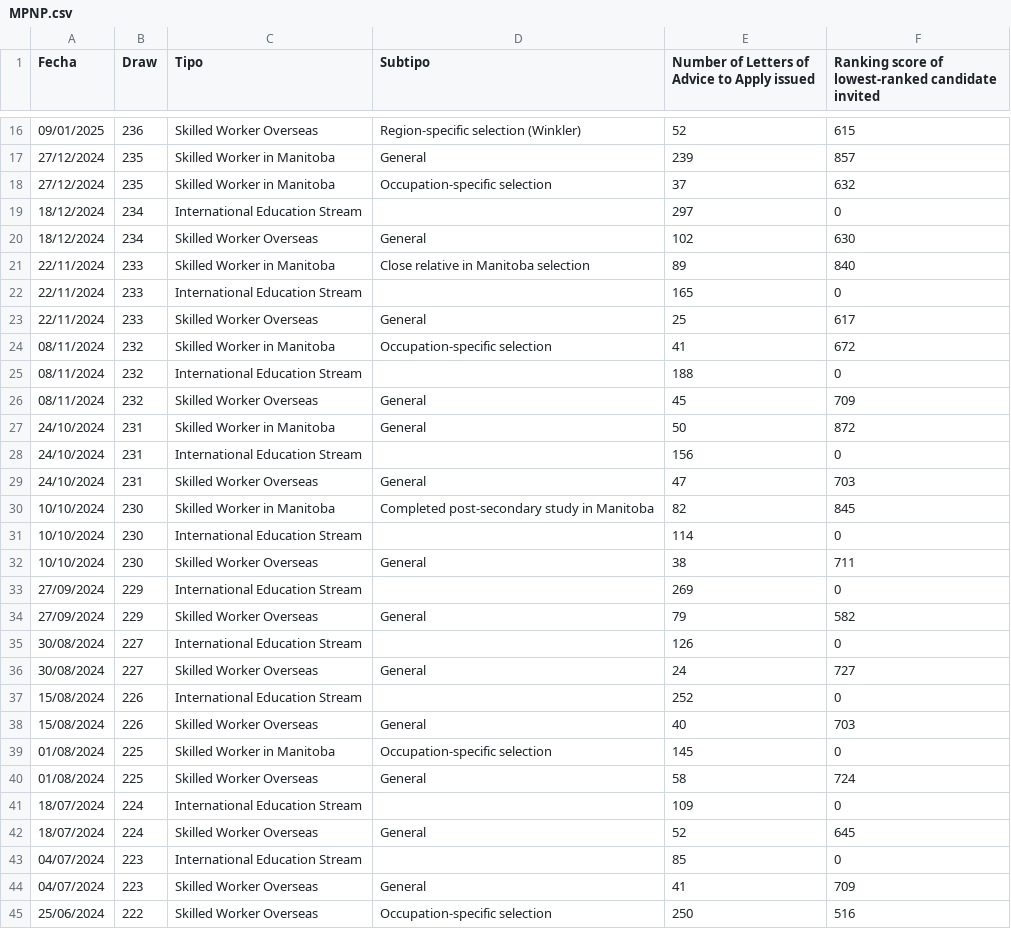
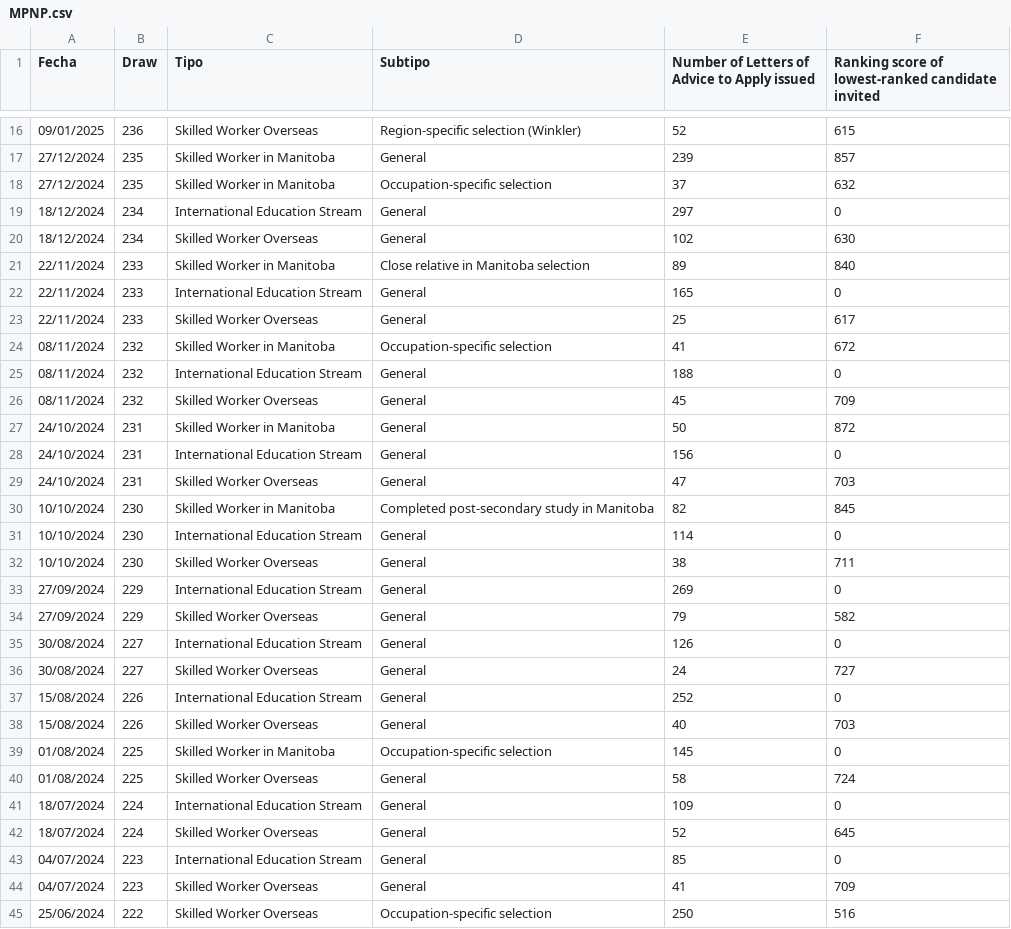
Before and after one commit to alejopachons/ExpressEntryCanada, a CSV file: MPNP.csv, drawn as a sheet; only a part is shown, gaps mark what is left out; the diff covers the shown part only.

Commit message:
data updated

```diff
--- a/MPNP.csv
+++ b/MPNP.csv
@@ -18,21 +18,21 @@ Fecha;Draw;Tipo;Subtipo;Number of Letters of Advice to Apply issued;Ranking scor
 27/12/2024;235;Skilled Worker in Manitoba;Occupation-specific selection;37;632
-18/12/2024;234;International Education Stream;;297;0
+18/12/2024;234;International Education Stream;General;297;0
 18/12/2024;234;Skilled Worker Overseas;General;102;630
 22/11/2024;233;Skilled Worker in Manitoba;Close relative in Manitoba selection;89;840
-22/11/2024;233;International Education Stream;;165;0
+22/11/2024;233;International Education Stream;General;165;0
 22/11/2024;233;Skilled Worker Overseas;General;25;617
 08/11/2024;232;Skilled Worker in Manitoba;Occupation-specific selection;41;672
-08/11/2024;232;International Education Stream;;188;0
+08/11/2024;232;International Education Stream;General;188;0
 08/11/2024;232;Skilled Worker Overseas;General;45;709
 24/10/2024;231;Skilled Worker in Manitoba;General;50;872
-24/10/2024;231;International Education Stream;;156;0
+24/10/2024;231;International Education Stream;General;156;0
 24/10/2024;231;Skilled Worker Overseas;General;47;703
 10/10/2024;230;Skilled Worker in Manitoba;Completed post-secondary study in Manitoba;82;845
-10/10/2024;230;International Education Stream;;114;0
+10/10/2024;230;International Education Stream;General;114;0
 10/10/2024;230;Skilled Worker Overseas;General;38;711
-27/09/2024;229;International Education Stream;;269;0
+27/09/2024;229;International Education Stream;General;269;0
 27/09/2024;229;Skilled Worker Overseas;General;79;582
-30/08/2024;227;International Education Stream;;126;0
+30/08/2024;227;International Education Stream;General;126;0
 30/08/2024;227;Skilled Worker Overseas;General;24;727
-15/08/2024;226;International Education Stream;;252;0
+15/08/2024;226;International Education Stream;General;252;0
 15/08/2024;226;Skilled Worker Overseas;General;40;703
@@ -40,5 +40,5 @@ Fecha;Draw;Tipo;Subtipo;Number of Letters of Advice to Apply issued;Ranking scor
 01/08/2024;225;Skilled Worker Overseas;General;58;724
-18/07/2024;224;International Education Stream;;109;0
+18/07/2024;224;International Education Stream;General;109;0
 18/07/2024;224;Skilled Worker Overseas;General;52;645
-04/07/2024;223;International Education Stream;;85;0
+04/07/2024;223;International Education Stream;General;85;0
 04/07/2024;223;Skilled Worker Overseas;General;41;709
```
Also changed, not shown: 12 edited cells elsewhere in this file, 2 other files.
